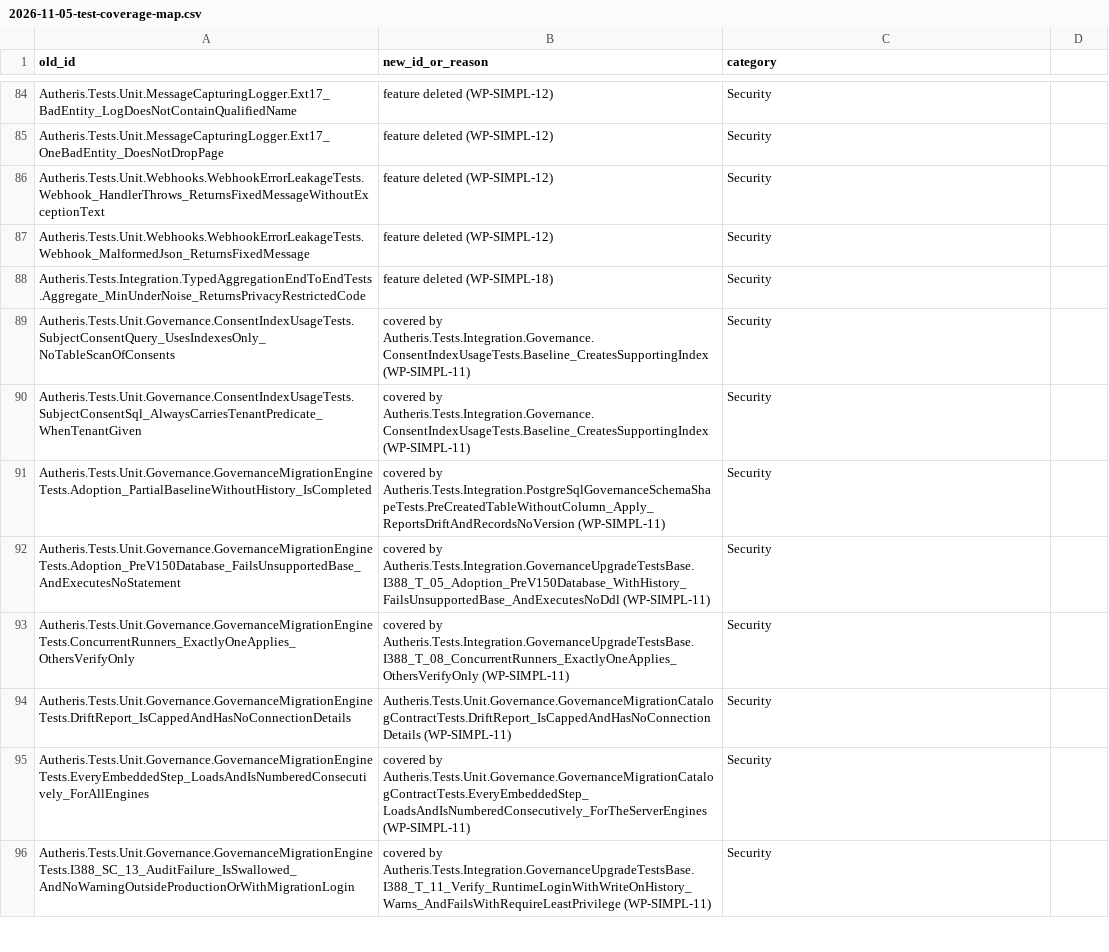
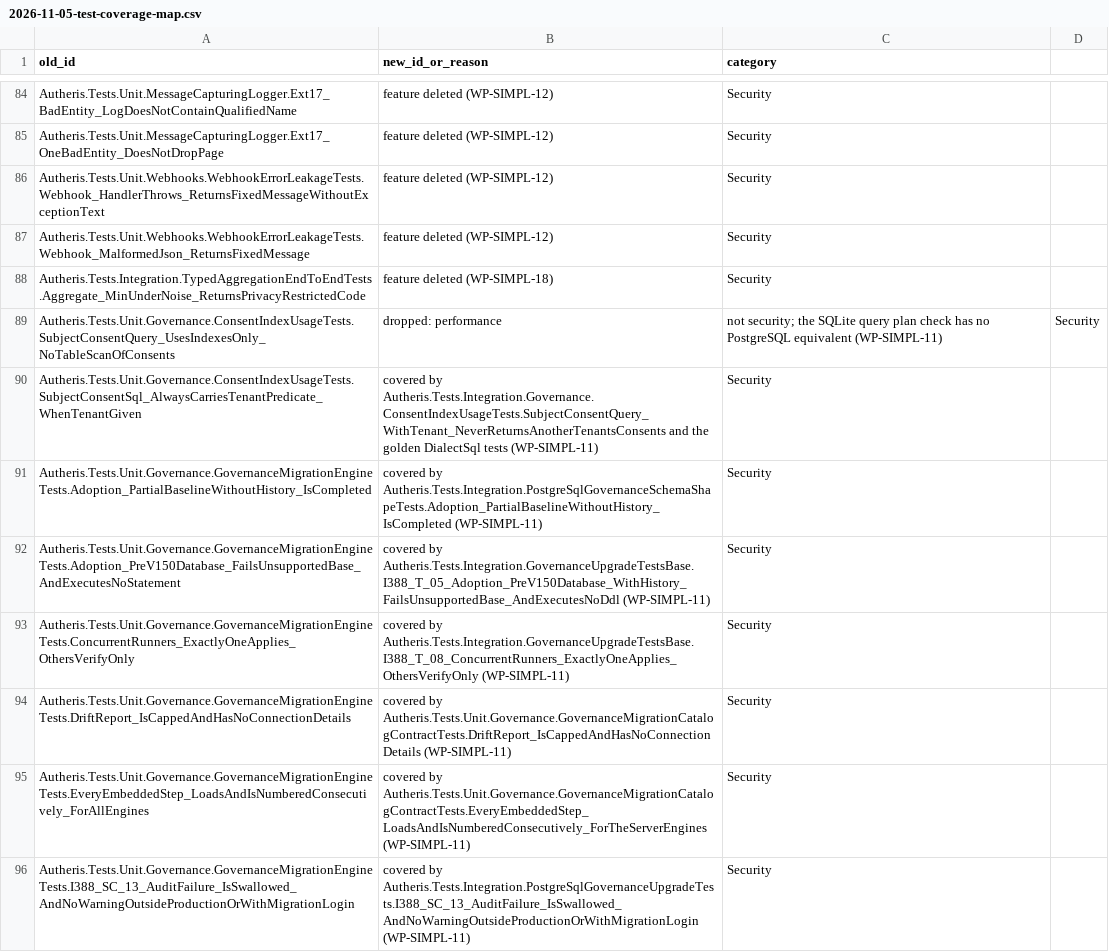
Before and after one commit to themulle/autheris, a CSV file: docs/plans/2026-11-05-test-coverage-map.csv, drawn as a sheet; only a part is shown, gaps mark what is left out; the diff covers the shown part only.

```diff
--- a/docs/plans/2026-11-05-test-coverage-map.csv
+++ b/docs/plans/2026-11-05-test-coverage-map.csv
@@ -88,9 +88,9 @@ Autheris.Tests.Unit.Webhooks.WebhookErrorLeakageTests.Webhook_MalformedJson_Retu
 Autheris.Tests.Integration.TypedAggregationEndToEndTests.Aggregate_MinUnderNoise_ReturnsPrivacyRestrictedCode,feature deleted (WP-SIMPL-18),Security
-Autheris.Tests.Unit.Governance.ConsentIndexUsageTests.SubjectConsentQuery_UsesIndexesOnly_NoTableScanOfConsents,covered by Autheris.Tests.Integration.Governance.ConsentIndexUsageTests.Baseline_CreatesSupportingIndex (WP-SIMPL-11),Security
-Autheris.Tests.Unit.Governance.ConsentIndexUsageTests.SubjectConsentSql_AlwaysCarriesTenantPredicate_WhenTenantGiven,covered by Autheris.Tests.Integration.Governance.ConsentIndexUsageTests.Baseline_CreatesSupportingIndex (WP-SIMPL-11),Security
-Autheris.Tests.Unit.Governance.GovernanceMigrationEngineTests.Adoption_PartialBaselineWithoutHistory_IsCompleted,covered by Autheris.Tests.Integration.PostgreSqlGovernanceSchemaShapeTests.PreCreatedTableWithoutColumn_Apply_ReportsDriftAndRecordsNoVersion (WP-SIMPL-11),Security
+Autheris.Tests.Unit.Governance.ConsentIndexUsageTests.SubjectConsentQuery_UsesIndexesOnly_NoTableScanOfConsents,dropped: performance, not security; the SQLite query plan check has no PostgreSQL equivalent (WP-SIMPL-11),Security
+Autheris.Tests.Unit.Governance.ConsentIndexUsageTests.SubjectConsentSql_AlwaysCarriesTenantPredicate_WhenTenantGiven,covered by Autheris.Tests.Integration.Governance.ConsentIndexUsageTests.SubjectConsentQuery_WithTenant_NeverReturnsAnotherTenantsConsents and the golden DialectSql tests (WP-SIMPL-11),Security
+Autheris.Tests.Unit.Governance.GovernanceMigrationEngineTests.Adoption_PartialBaselineWithoutHistory_IsCompleted,covered by Autheris.Tests.Integration.PostgreSqlGovernanceSchemaShapeTests.Adoption_PartialBaselineWithoutHistory_IsCompleted (WP-SIMPL-11),Security
 Autheris.Tests.Unit.Governance.GovernanceMigrationEngineTests.Adoption_PreV150Database_FailsUnsupportedBase_AndExecutesNoStatement,covered by Autheris.Tests.Integration.GovernanceUpgradeTestsBase.I388_T_05_Adoption_PreV150Database_WithHistory_FailsUnsupportedBase_AndExecutesNoDdl (WP-SIMPL-11),Security
 Autheris.Tests.Unit.Governance.GovernanceMigrationEngineTests.ConcurrentRunners_ExactlyOneApplies_OthersVerifyOnly,covered by Autheris.Tests.Integration.GovernanceUpgradeTestsBase.I388_T_08_ConcurrentRunners_ExactlyOneApplies_OthersVerifyOnly (WP-SIMPL-11),Security
-Autheris.Tests.Unit.Governance.GovernanceMigrationEngineTests.DriftReport_IsCappedAndHasNoConnectionDetails,Autheris.Tests.Unit.Governance.GovernanceMigrationCatalogContractTests.DriftReport_IsCappedAndHasNoConnectionDetails (WP-SIMPL-11),Security
+Autheris.Tests.Unit.Governance.GovernanceMigrationEngineTests.DriftReport_IsCappedAndHasNoConnectionDetails,covered by Autheris.Tests.Unit.Governance.GovernanceMigrationCatalogContractTests.DriftReport_IsCappedAndHasNoConnectionDetails (WP-SIMPL-11),Security
 Autheris.Tests.Unit.Governance.GovernanceMigrationEngineTests.EveryEmbeddedStep_LoadsAndIsNumberedConsecutively_ForAllEngines,covered by Autheris.Tests.Unit.Governance.GovernanceMigrationCatalogContractTests.EveryEmbeddedStep_LoadsAndIsNumberedConsecutively_ForTheServerEngines (WP-SIMPL-11),Security
-Autheris.Tests.Unit.Governance.GovernanceMigrationEngineTests.I388_SC_13_AuditFailure_IsSwallowed_AndNoWarningOutsideProductionOrWithMigrationLogin,covered by Autheris.Tests.Integration.GovernanceUpgradeTestsBase.I388_T_11_Verify_RuntimeLoginWithWriteOnHistory_Warns_AndFailsWithRequireLeastPrivilege (WP-SIMPL-11),Security
+Autheris.Tests.Unit.Governance.GovernanceMigrationEngineTests.I388_SC_13_AuditFailure_IsSwallowed_AndNoWarningOutsideProductionOrWithMigrationLogin,covered by Autheris.Tests.Integration.PostgreSqlGovernanceUpgradeTests.I388_SC_13_AuditFailure_IsSwallowed_AndNoWarningOutsideProductionOrWithMigrationLogin (WP-SIMPL-11),Security
```
Also changed, not shown: 1 added row and 33 edited cells elsewhere in this file, 7 other files.
